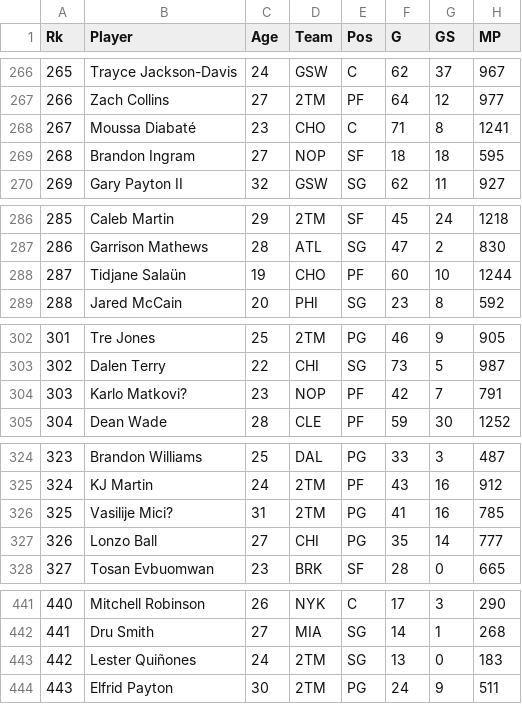
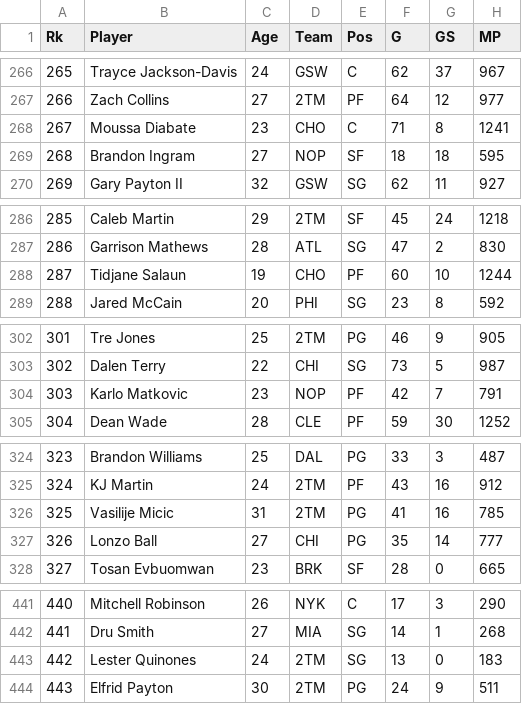
Before and after one commit to joshwilliams123/INFO-441-Final-Project, a CSV file: data/players.csv, drawn as a sheet; only a part is shown, gaps mark what is left out; the diff covers the shown part only; the diff names each change by its address in the sheet, - before the commit and + after, or states it on an @@ line.

```diff
--- a/data/players.csv
+++ b/data/players.csv
-B268 (Player): Moussa Diabaté
+B268 (Player): Moussa Diabate
-B288 (Player): Tidjane Salaün
+B288 (Player): Tidjane Salaun
-B304 (Player): Karlo Matkovi?
+B304 (Player): Karlo Matkovic
-B326 (Player): Vasilije Mici?
+B326 (Player): Vasilije Micic
-B443 (Player): Lester Quiñones
+B443 (Player): Lester Quinones
```
Also changed, not shown: 14 edited cells elsewhere in this file, 8 other files.
